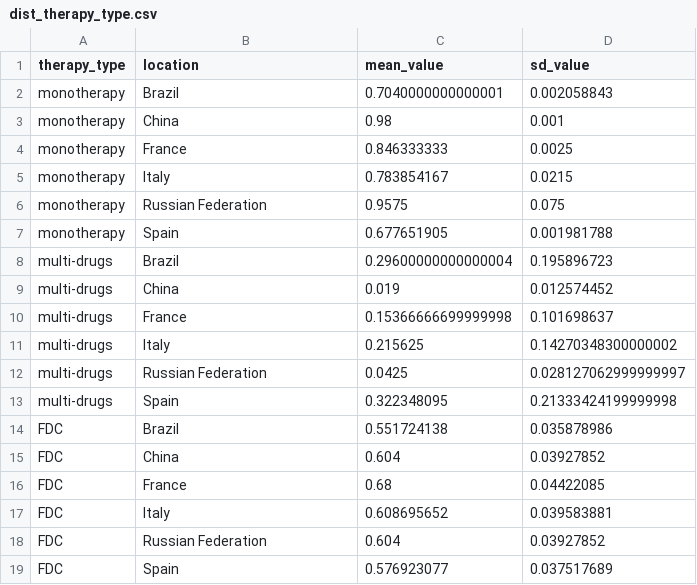
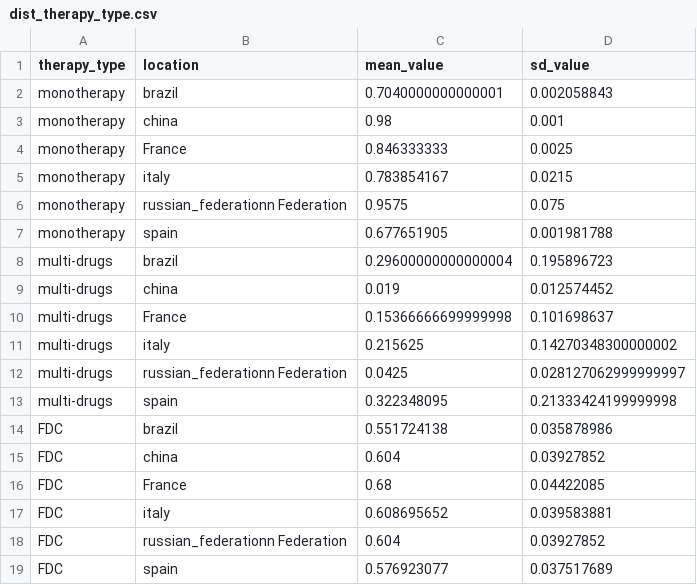
Before and after one commit to ihmeuw/vivarium_csu_zenon, a CSV file: src/vivarium_csu_zenon/data/raw_data/dist_therapy_type.csv, drawn as a sheet.

```diff
--- a/src/vivarium_csu_zenon/data/raw_data/dist_therapy_type.csv
+++ b/src/vivarium_csu_zenon/data/raw_data/dist_therapy_type.csv
@@ -1,19 +1,19 @@
 therapy_type,location,mean_value,sd_value
-monotherapy,Brazil,0.7040000000000001,0.002058843
-monotherapy,China,0.98,0.001
+monotherapy,brazil,0.7040000000000001,0.002058843
+monotherapy,china,0.98,0.001
 monotherapy,France,0.846333333,0.0025
-monotherapy,Italy,0.783854167,0.0215
-monotherapy,Russian Federation,0.9575,0.075
-monotherapy,Spain,0.677651905,0.001981788
-multi-drugs,Brazil,0.29600000000000004,0.195896723
-multi-drugs,China,0.019,0.012574452
+monotherapy,italy,0.783854167,0.0215
+monotherapy,russian_federationn Federation,0.9575,0.075
+monotherapy,spain,0.677651905,0.001981788
+multi-drugs,brazil,0.29600000000000004,0.195896723
+multi-drugs,china,0.019,0.012574452
 multi-drugs,France,0.15366666699999998,0.101698637
-multi-drugs,Italy,0.215625,0.14270348300000002
-multi-drugs,Russian Federation,0.0425,0.028127062999999997
-multi-drugs,Spain,0.322348095,0.21333424199999998
-FDC,Brazil,0.551724138,0.035878986
-FDC,China,0.604,0.03927852
+multi-drugs,italy,0.215625,0.14270348300000002
+multi-drugs,russian_federationn Federation,0.0425,0.028127062999999997
+multi-drugs,spain,0.322348095,0.21333424199999998
+FDC,brazil,0.551724138,0.035878986
+FDC,china,0.604,0.03927852
 FDC,France,0.68,0.04422085
-FDC,Italy,0.608695652,0.039583881
-FDC,Russian Federation,0.604,0.03927852
-FDC,Spain,0.576923077,0.037517689
+FDC,italy,0.608695652,0.039583881
+FDC,russian_federationn Federation,0.604,0.03927852
+FDC,spain,0.576923077,0.037517689
```
Also changed, not shown: src/vivarium_csu_zenon/data/raw_data/adherence_parameters.csv, src/vivarium_csu_zenon/data/raw_data/current_rx.csv, 8 other files.
